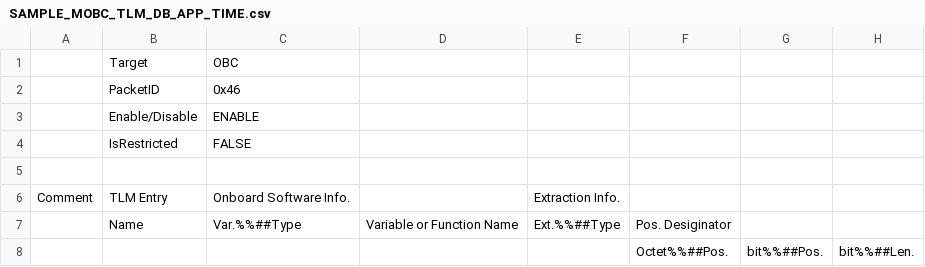
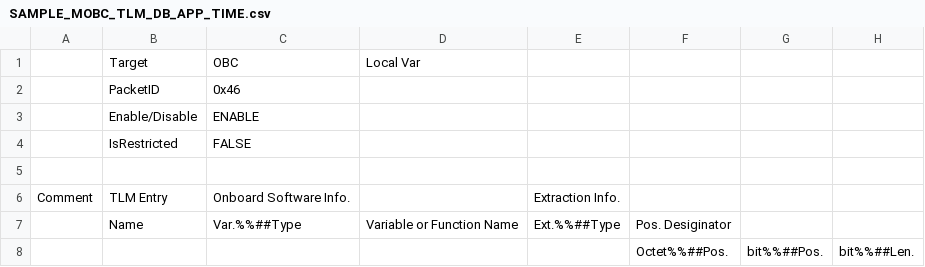
Before and after one commit to ut-issl/c2a-core, a CSV file: Examples/minimum_user_for_s2e/src/src_user/Settings/CmdTlm/DataBase/TLM_DB/SAMPLE_MOBC_TLM_DB_APP_TIME.csv, drawn as a sheet; only a part is shown; the diff names each change by its address in the sheet, - before the commit and + after, or states it on an @@ line.

```diff
--- a/Examples/minimum_user_for_s2e/src/src_user/Settings/CmdTlm/DataBase/TLM_DB/SAMPLE_MOBC_TLM_DB_APP_TIME.csv
+++ b/Examples/minimum_user_for_s2e/src/src_user/Settings/CmdTlm/DataBase/TLM_DB/SAMPLE_MOBC_TLM_DB_APP_TIME.csv
-D1: (empty)
+D1: Local Var
```
Also changed, not shown: Examples/minimum_user_for_s2e/src/src_user/Settings/CmdTlm/DataBase/TLM_DB/SAMPLE_MOBC_TLM_DB_CA.csv, Examples/minimum_user_for_s2e/src/src_user/Settings/CmdTlm/DataBase/TLM_DB/SAMPLE_MOBC_TLM_DB_EH.csv, 23 other files.
